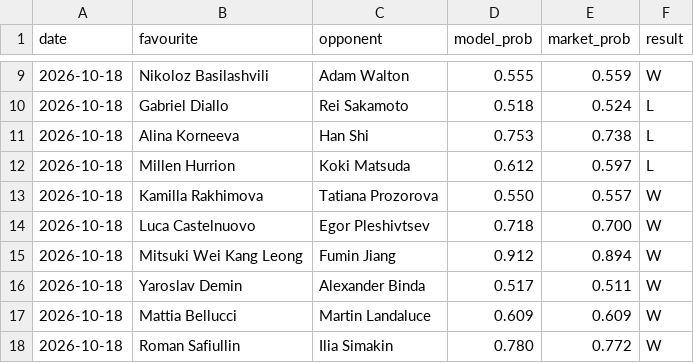
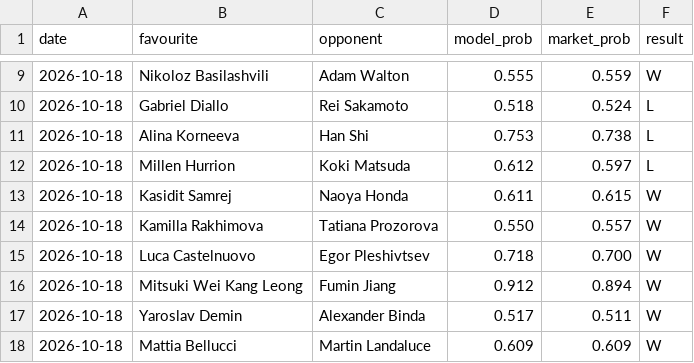
Before and after one commit to Altora-Analytics/altora-analytics, a CSV file: record-tennis.csv, drawn as a sheet; only a part is shown, gaps mark what is left out; the shorter side is filled out with more unchanged rows; the diff covers the shown part only.

```diff
--- a/record-tennis.csv
+++ b/record-tennis.csv
@@ -12,2 +12,3 @@ date,favourite,opponent,model_prob,market_prob,result
 2026-10-18,Millen Hurrion,Koki Matsuda,0.612,0.597,L
+2026-10-18,Kasidit Samrej,Naoya Honda,0.611,0.615,W
 2026-10-18,Kamilla Rakhimova,Tatiana Prozorova,0.550,0.557,W
```
Also changed, not shown: 29 added rows elsewhere in this file, 1 other file.
